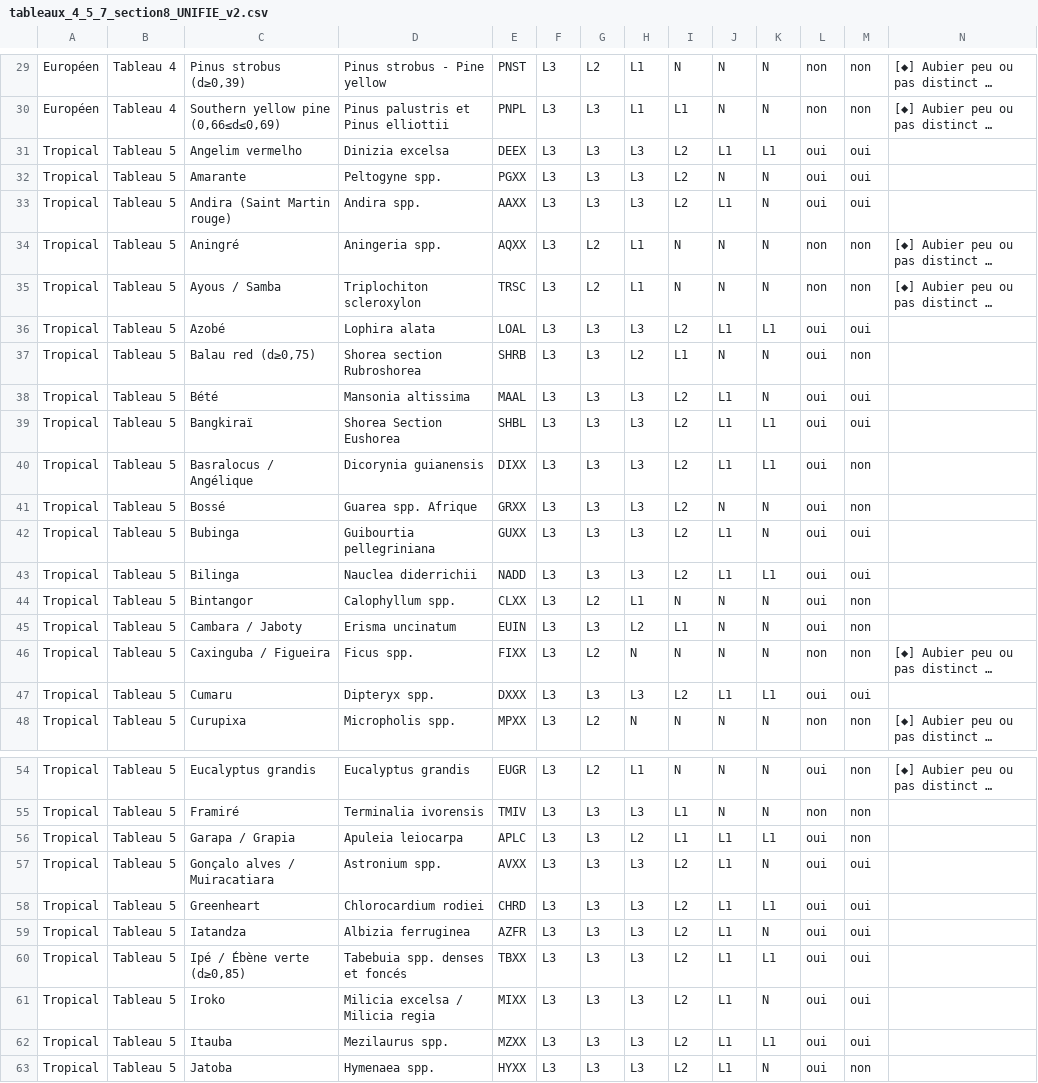
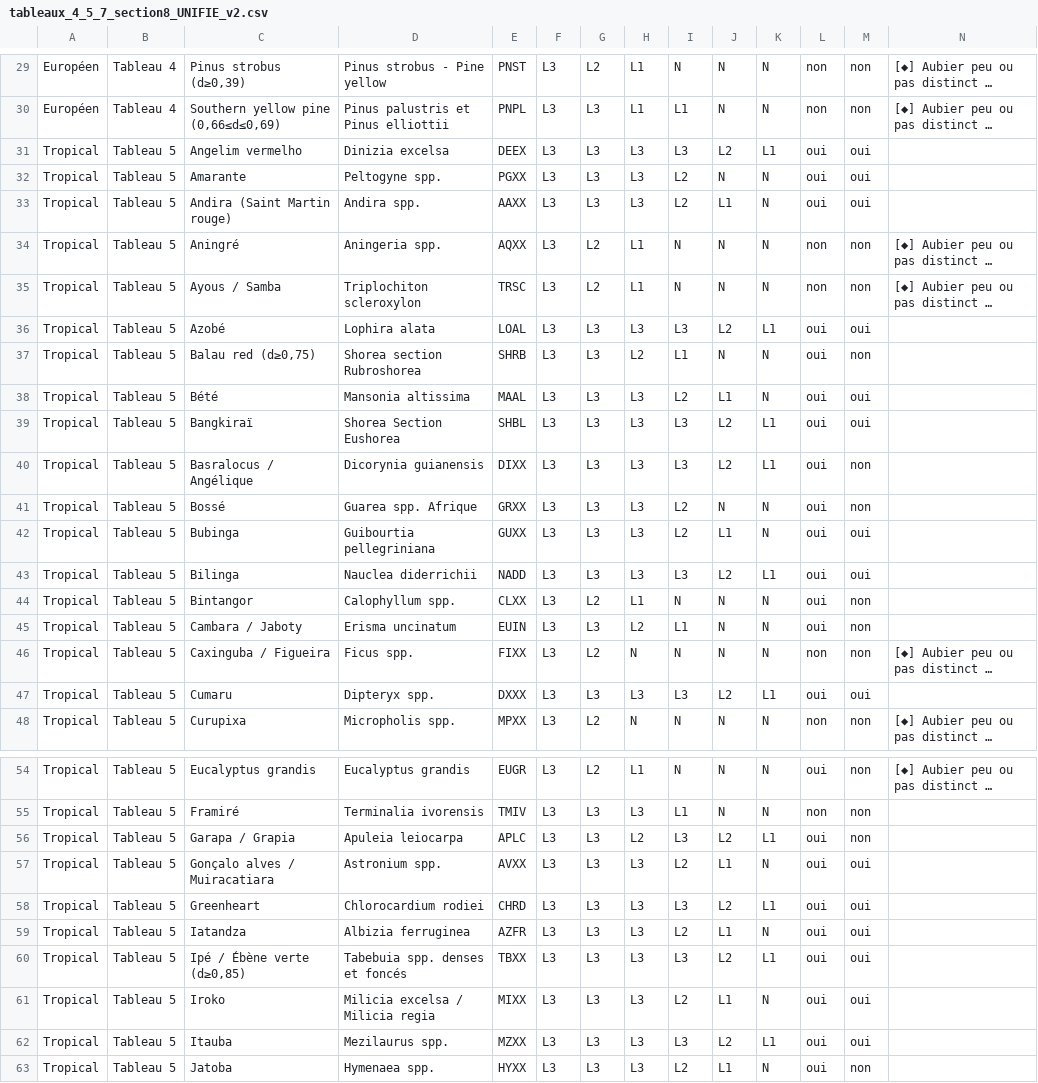
Before and after one commit to Valoxylo-URM-MAP-CRAI/webapp, a CSV file: tableaux_4_5_7_section8_UNIFIE_v2.csv, drawn as a sheet; only a part is shown, gaps mark what is left out; long unchanged cells end in …; the diff covers the shown part only; the diff names each change by its address in the sheet, - before the commit and + after, or states it on an @@ line.

```diff
--- a/tableaux_4_5_7_section8_UNIFIE_v2.csv
+++ b/tableaux_4_5_7_section8_UNIFIE_v2.csv
-I31: L2
+I31: L3
-J31: L1
+J31: L2
-I36: L2
+I36: L3
-J36: L1
+J36: L2
-I39:I40: L2
+I39:I40: L3
-J39:J40: L1
+J39:J40: L2
-I43: L2
+I43: L3
-J43: L1
+J43: L2
-I47: L2
+I47: L3
-J47: L1
+J47: L2
-I56: L1
+I56: L3
-J56: L1
+J56: L2
-I58: L2
+I58: L3
-J58: L1
+J58: L2
-I60: L2
+I60: L3
-J60: L1
+J60: L2
-I62: L2
+I62: L3
-J62: L1
+J62: L2
```
Also changed, not shown: 7 added rows, 16 removed rows and 27 edited cells elsewhere in this file, 6 other files.
